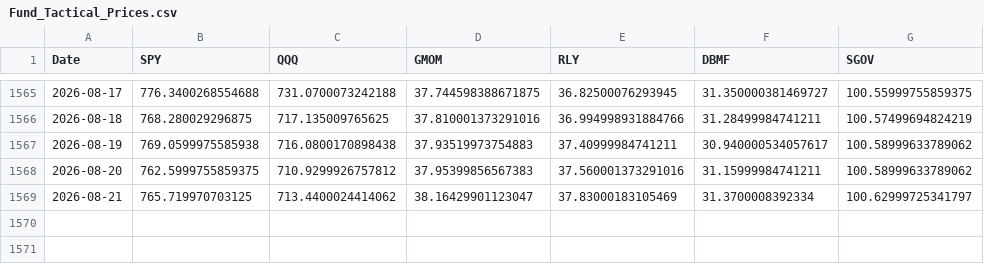
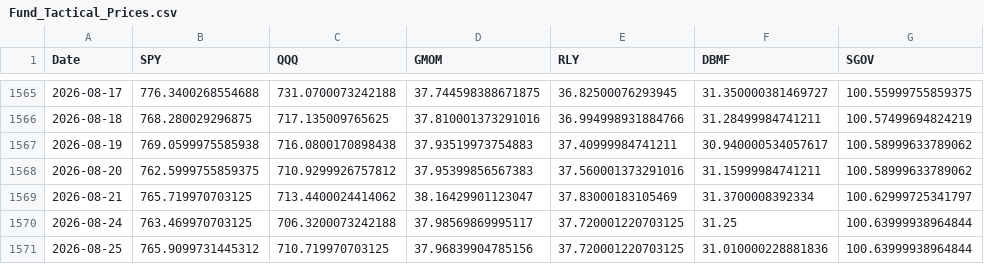
Before and after one commit to emkcufslp-kfc/Makret-Bull-and-Bear-Trap, a CSV file: data/Fund_Tactical_Results/Fund_Tactical_Prices.csv, drawn as a sheet; only a part is shown, gaps mark what is left out.

```diff
--- a/data/Fund_Tactical_Results/Fund_Tactical_Prices.csv
+++ b/data/Fund_Tactical_Results/Fund_Tactical_Prices.csv
@@ -1569 +1569,3 @@ Date,SPY,QQQ,GMOM,RLY,DBMF,SGOV
 2026-08-21,765.719970703125,713.4400024414062,38.16429901123047,37.83000183105469,31.3700008392334,100.62999725341797
+2026-08-24,763.469970703125,706.3200073242188,37.98569869995117,37.720001220703125,31.25,100.63999938964844
+2026-08-25,765.9099731445312,710.719970703125,37.96839904785156,37.720001220703125,31.010000228881836,100.63999938964844
```
Also changed, not shown: data/Fund_Tactical_Results/Fund_Tactical_equity_curve.csv, data/Fund_Tactical_Results/Fund_Tactical_weights.csv, 26 other files.
